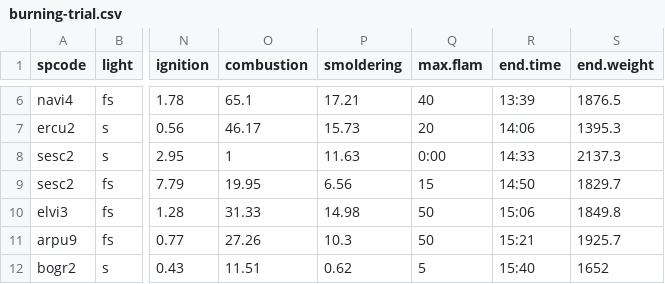
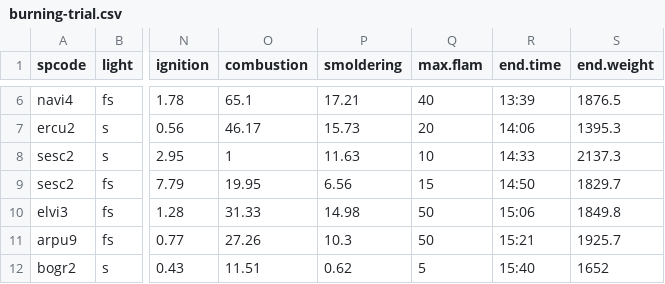
Before and after one commit to XiulinGao/shade-flammability, a CSV file: data/burning-trial.csv, drawn as a sheet; only a part is shown, gaps mark what is left out; the diff names each change by its address in the sheet, - before the commit and + after, or states it on an @@ line.

Commit message:
corrected one entry for max.flam of sesc2sb4

```diff
--- a/data/burning-trial.csv
+++ b/data/burning-trial.csv
-Q8 (max.flam): 0:00
+Q8 (max.flam): 10
```
